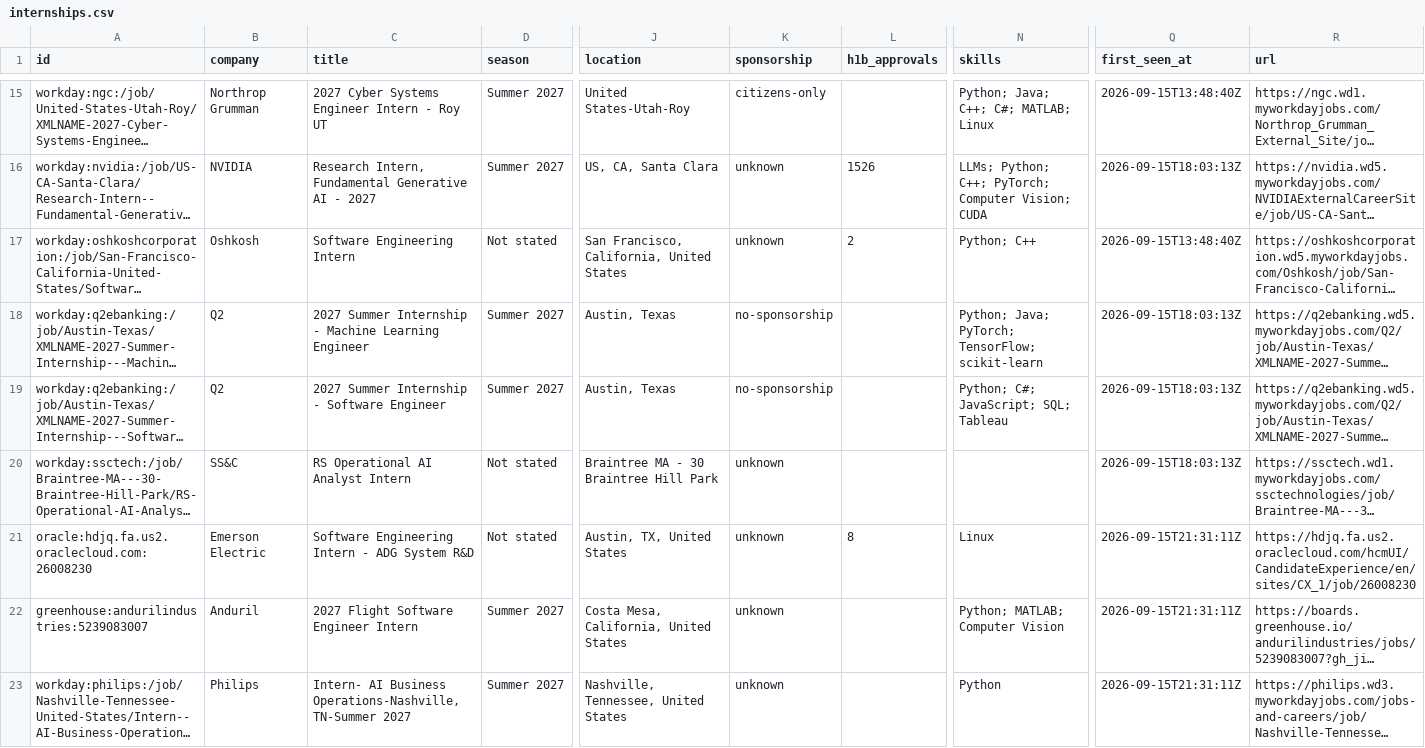
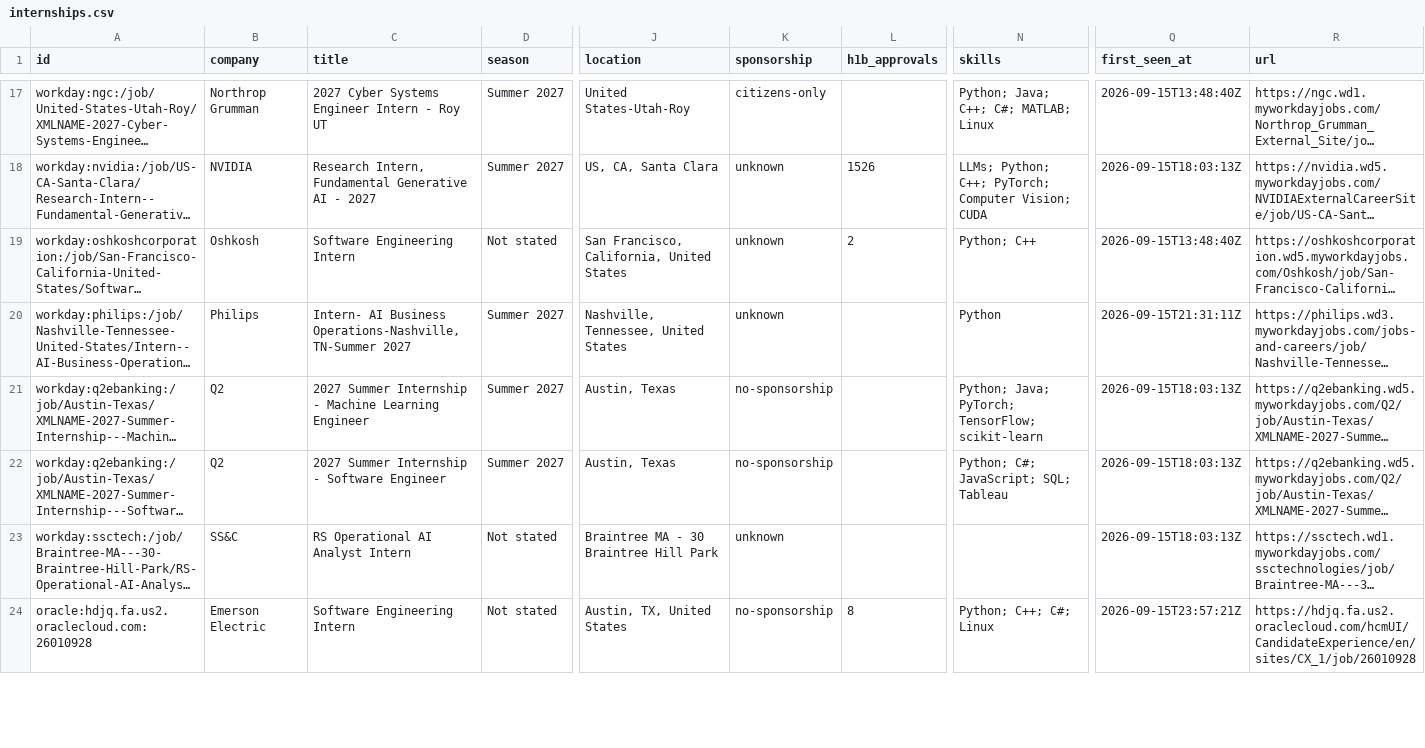
Before and after one commit to superasymmetry/internship-alerts, a CSV file: data/internships.csv, drawn as a sheet; only a part is shown, gaps mark what is left out; long unchanged cells end in …; addresses are those after the commit; the diff covers the shown part only; the diff names each change by its address in the sheet, - before the commit and + after, or states it on an @@ line.

```diff
--- a/data/internships.csv
+++ b/data/internships.csv
@@ row 23 moved to row 20: workday:philips:/job/Nashville-Tennessee… @@
-A24 (id): oracle:hdjq.fa.us2.oraclecloud.com:26008230
+A24 (id): oracle:hdjq.fa.us2.oraclecloud.com:26010928
-C24 (title): Software Engineering Intern - ADG System R&D
+C24 (title): Software Engineering Intern
-K24 (sponsorship): unknown
+K24 (sponsorship): no-sponsorship
-N24 (skills): Linux
+N24 (skills): Python; C++; C#; Linux
-Q24 (first_seen_at): 2026-09-15T21:31:11Z
+Q24 (first_seen_at): 2026-09-15T23:57:21Z
-R24 (url): https://hdjq.fa.us2.oraclecloud.com/hcmUI/CandidateExperience/en/sites/CX_1/job/26008230
+R24 (url): https://hdjq.fa.us2.oraclecloud.com/hcmUI/CandidateExperience/en/sites/CX_1/job/26010928
@@ row 22 moved to row 2: greenhouse:andurilindustries:5239083007 @@
```
Also changed, not shown: 7 added rows and 2 removed rows elsewhere in this file, docs/internships.csv, 15 other files.
